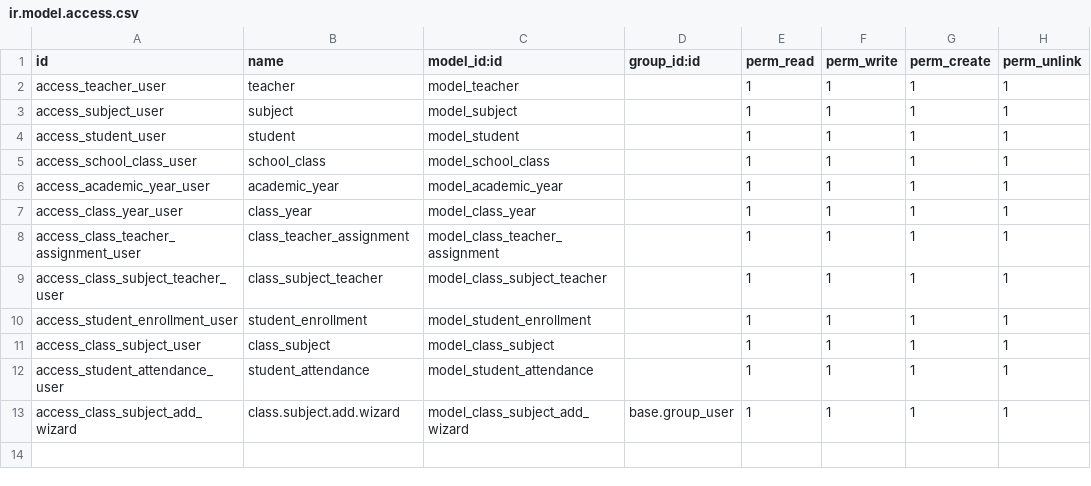
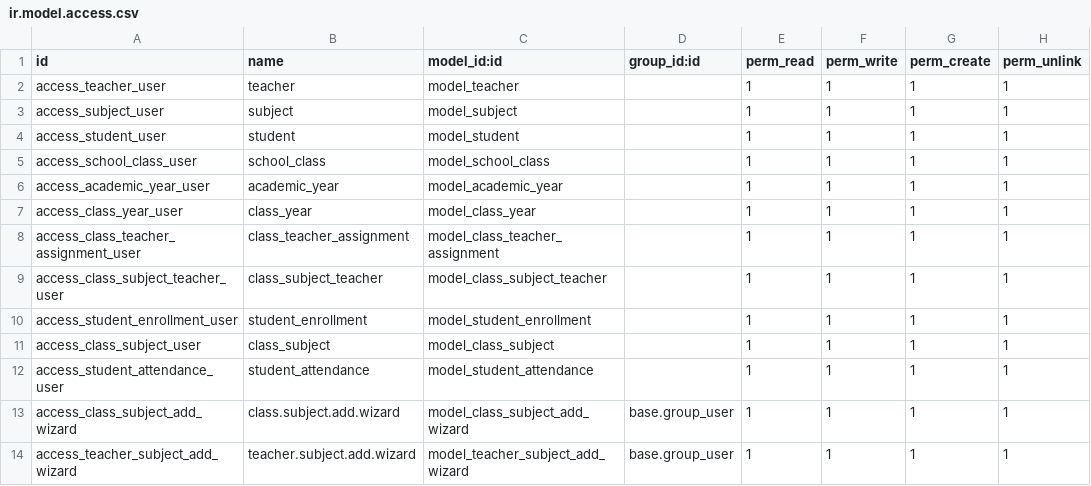
Before and after one commit to Yagna-gajjar/odoo-19, a CSV file: setu_lms/security/ir.model.access.csv, drawn as a sheet.

Commit message:
added exam and attendace model

```diff
--- a/setu_lms/security/ir.model.access.csv
+++ b/setu_lms/security/ir.model.access.csv
@@ -13 +13,2 @@ access_student_attendance_user,student_attendance,model_student_attendance,,1,1,
 access_class_subject_add_wizard,class.subject.add.wizard,model_class_subject_add_wizard,base.group_user,1,1,1,1
+access_teacher_subject_add_wizard,teacher.subject.add.wizard,model_teacher_subject_add_wizard,base.group_user,1,1,1,1
```
Also changed, not shown: 15 other files.
